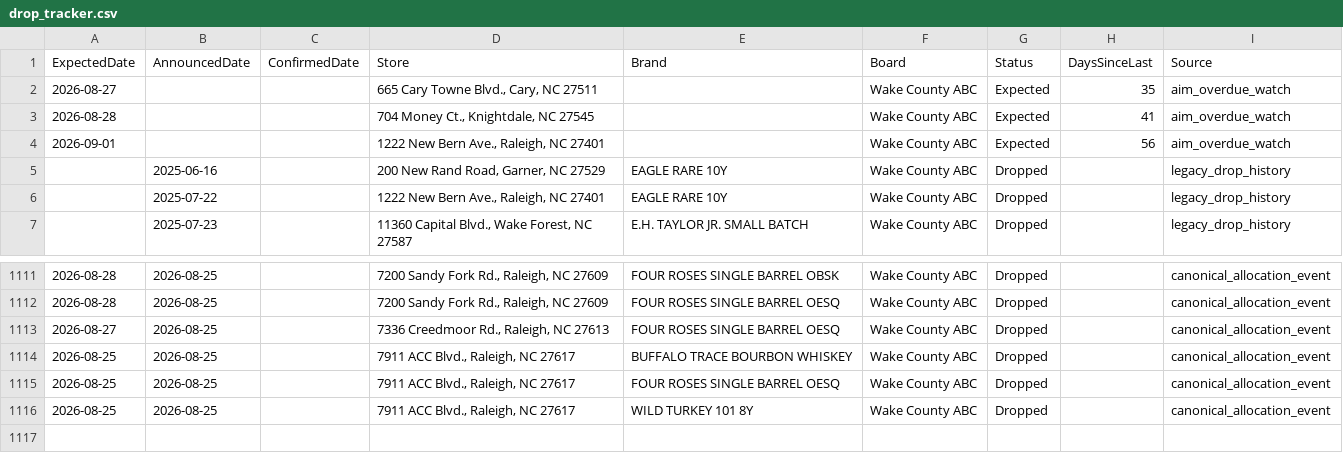
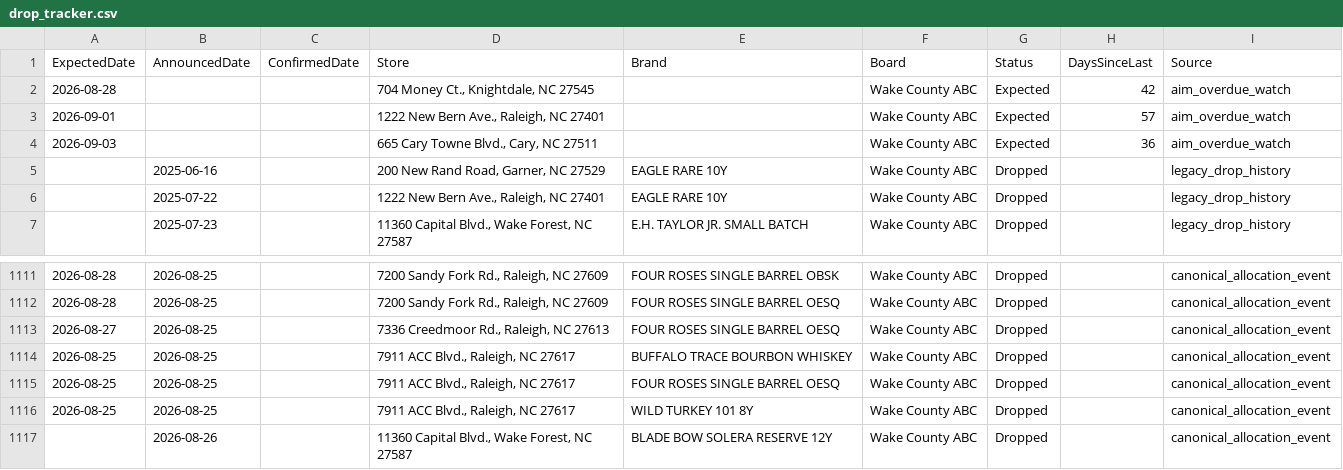
Before and after one commit to bourbonhunter/bourbon-pourcast-frontend, a CSV file: drop_tracker.csv, drawn as a sheet; only a part is shown, gaps mark what is left out.

```diff
--- a/drop_tracker.csv
+++ b/drop_tracker.csv
@@ -1,5 +1,5 @@
 ExpectedDate,AnnouncedDate,ConfirmedDate,Store,Brand,Board,Status,DaysSinceLast,Source
-2026-08-27,,,"665 Cary Towne Blvd., Cary, NC 27511",,Wake County ABC,Expected,35,aim_overdue_watch
-2026-08-28,,,"704 Money Ct., Knightdale, NC 27545",,Wake County ABC,Expected,41,aim_overdue_watch
-2026-09-01,,,"1222 New Bern Ave., Raleigh, NC 27401",,Wake County ABC,Expected,56,aim_overdue_watch
+2026-08-28,,,"704 Money Ct., Knightdale, NC 27545",,Wake County ABC,Expected,42,aim_overdue_watch
+2026-09-01,,,"1222 New Bern Ave., Raleigh, NC 27401",,Wake County ABC,Expected,57,aim_overdue_watch
+2026-09-03,,,"665 Cary Towne Blvd., Cary, NC 27511",,Wake County ABC,Expected,36,aim_overdue_watch
 ,2025-06-16,,"200 New Rand Road, Garner, NC 27529",EAGLE RARE 10Y,Wake County ABC,Dropped,,legacy_drop_history
@@ -1116 +1116,2 @@ ExpectedDate,AnnouncedDate,ConfirmedDate,Store,Brand,Board,Status,DaysSinceLast,
 2026-08-25,2026-08-25,,"7911 ACC Blvd., Raleigh, NC 27617",WILD TURKEY 101 8Y,Wake County ABC,Dropped,,canonical_allocation_event
+,2026-08-26,,"11360 Capital Blvd., Wake Forest, NC 27587",BLADE BOW SOLERA RESERVE 12Y,Wake County ABC,Dropped,,canonical_allocation_event
```
Also changed, not shown: drop_history.csv, 7 other files.
